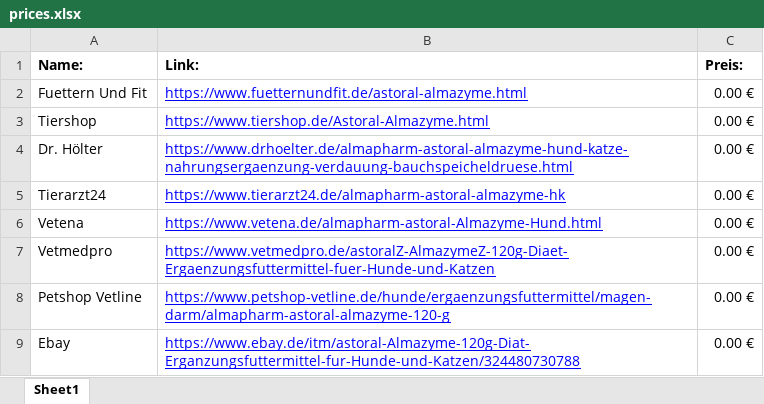
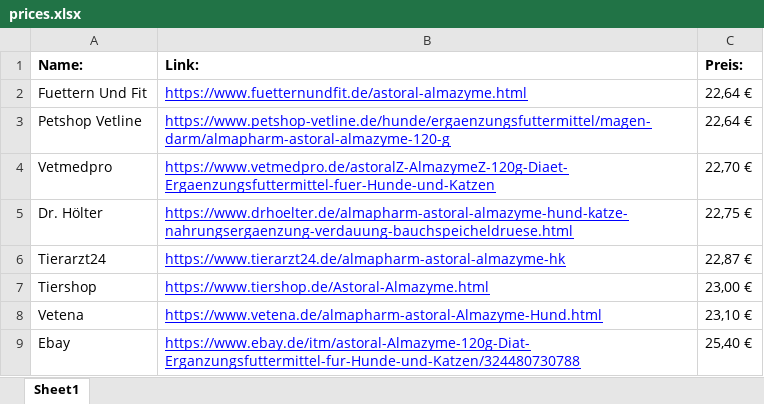
Before and after one commit to falk-png/flaskapp, an Excel workbook: website/etc_files/prices.xlsx, sheet Sheet1, drawn as a sheet; values as stored, in another font and other column widths than the file's, no borders; removed rows and columns are numbered as before the commit, all else as after; the diff names each change by its address in the sheet, - before the commit and + after, or states it on an @@ line.

```diff
--- a/website/etc_files/prices.xlsx (sheet Sheet1)
+++ b/website/etc_files/prices.xlsx (sheet Sheet1)
-C2 (Preis:): 0.00 €
+C2 (Preis:): 22,64 €
-row 3: Tiershop | https://www.tiershop.de/Astoral-Almazyme.html | 0.00 €
+row 3: Petshop Vetline | https://www.petshop-vetline.de/hunde/ergaenzungsfuttermittel/magen-darm/almapharm-astoral-almazyme-120-g | 22,64 €
+row 4: Vetmedpro | https://www.vetmedpro.de/astoralZ-AlmazymeZ-120g-Diaet-Ergaenzungsfuttermittel-fuer-Hunde-und-Katzen | 22,70 €
-C5 (Preis:): 0.00 €
+C5 (Preis:): 22,75 €
-C6 (Preis:): 0.00 €
+C6 (Preis:): 22,87 €
+row 7: Tiershop | https://www.tiershop.de/Astoral-Almazyme.html | 23,00 €
-C8 (Preis:): 0.00 €
+C8 (Preis:): 23,10 €
-row 7: Vetmedpro | https://www.vetmedpro.de/astoralZ-AlmazymeZ-120g-Diaet-Ergaenzungsfuttermittel-fuer-Hunde-und-Katzen | 0.00 €
-row 8: Petshop Vetline | https://www.petshop-vetline.de/hunde/ergaenzungsfuttermittel/magen-darm/almapharm-astoral-almazyme-120-g | 0.00 €
-C9 (Preis:): 0.00 €
+C9 (Preis:): 25,40 €
```
Also changed, not shown: 4 other files.
